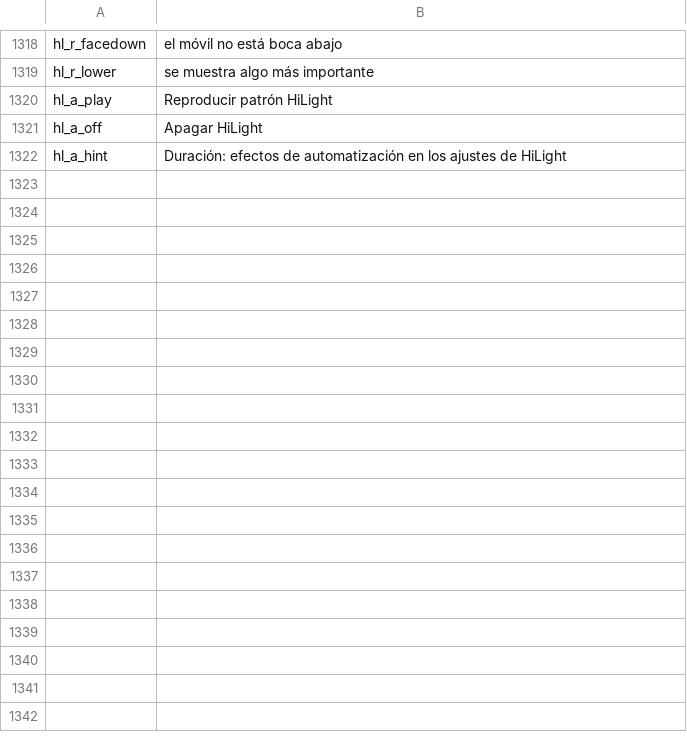
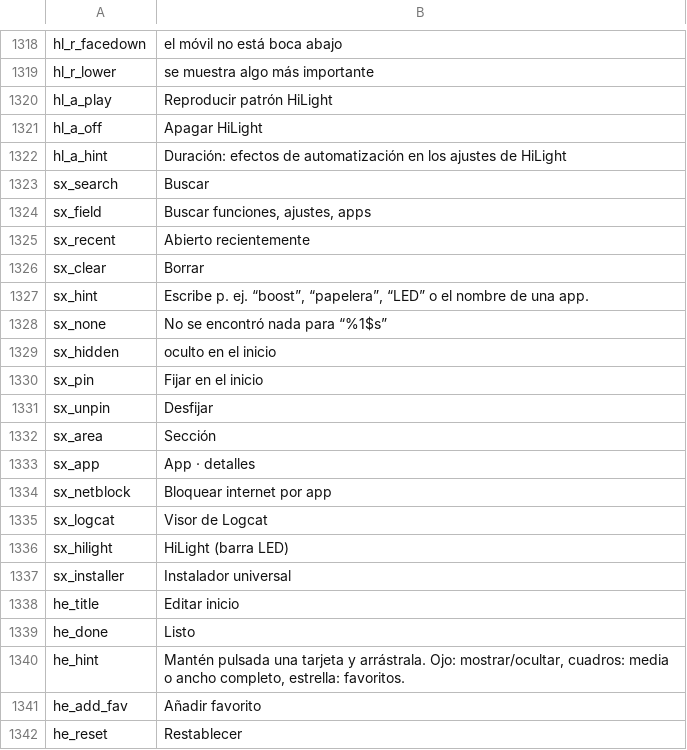
Before and after one commit to jackderganove-sudo/ShizuBox, a TSV file: tools/i18n/tr_es.tsv, drawn as a sheet; only a part is shown, gaps mark what is left out; the diff covers the shown part only.

```diff
--- a/tools/i18n/tr_es.tsv
+++ b/tools/i18n/tr_es.tsv
@@ -1322 +1322,21 @@ hl_a_off	Apagar HiLight
 hl_a_hint	Duración: efectos de automatización en los ajustes de HiLight
+sx_search	Buscar
+sx_field	Buscar funciones, ajustes, apps
+sx_recent	Abierto recientemente
+sx_clear	Borrar
+sx_hint	Escribe p. ej. “boost”, “papelera”, “LED” o el nombre de una app.
+sx_none	No se encontró nada para “%1$s”
+sx_hidden	oculto en el inicio
+sx_pin	Fijar en el inicio
+sx_unpin	Desfijar
+sx_area	Sección
+sx_app	App · detalles
+sx_netblock	Bloquear internet por app
+sx_logcat	Visor de Logcat
+sx_hilight	HiLight (barra LED)
+sx_installer	Instalador universal
+he_title	Editar inicio
+he_done	Listo
+he_hint	Mantén pulsada una tarjeta y arrástrala. Ojo: mostrar/ocultar, cuadros: media o ancho completo, estrella: favoritos.
+he_add_fav	Añadir favorito
+he_reset	Restablecer
```
Also changed, not shown: 68 added rows elsewhere in this file, tools/i18n/tr_fr.tsv, tools/i18n/tr_tr.tsv, 28 other files.
